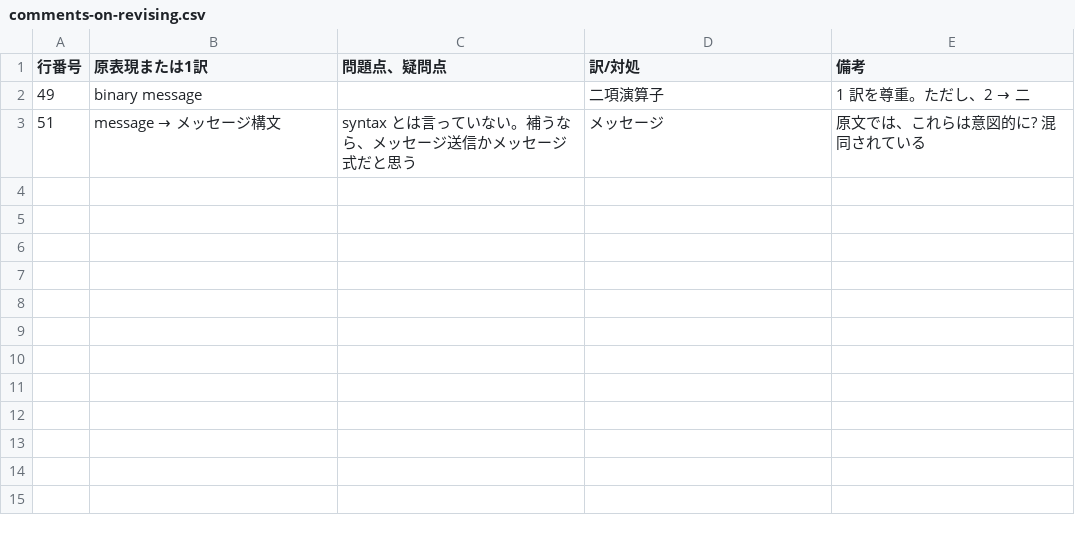
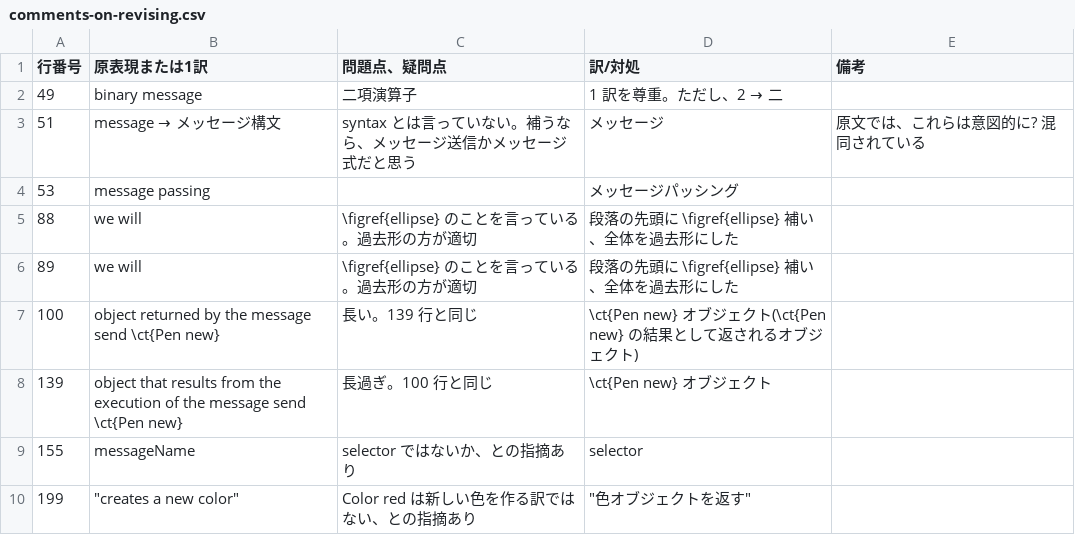
Before and after one commit to SquareBracketAssociates/PharoByExample-japanese, a CSV file: Messages/comments-on-revising.csv, drawn as a sheet.

Commit message:
次回、\section{Message composition} から。

```diff
--- a/Messages/comments-on-revising.csv
+++ b/Messages/comments-on-revising.csv
@@ -1,3 +1,10 @@
 "行番号","原表現または1訳","問題点、疑問点","訳/対処","備考"
-49,"binary message",,"二項演算子","1 訳を尊重。ただし、2 → 二"
+49,"binary message","二項演算子","1 訳を尊重。ただし、2 → 二",
 51,"message → メッセージ構文","syntax とは言っていない。補うなら、メッセージ送信かメッセージ式だと思う","メッセージ","原文では、これらは意図的に? 混同されている"
+53,"message passing",,"メッセージパッシング",
+88,"we will","\figref{ellipse} のことを言っている。過去形の方が適切","段落の先頭に \figref{ellipse} 補い、全体を過去形にした",
+89,"we will","\figref{ellipse} のことを言っている。過去形の方が適切","段落の先頭に \figref{ellipse} 補い、全体を過去形にした",
+100,"object returned by the message send \ct{Pen new}","長い。139 行と同じ","\ct{Pen new} オブジェクト(\ct{Pen new} の結果として返されるオブジェクト)",
+139,"object that results from the execution of the message send \ct{Pen new}","長過ぎ。100 行と同じ","\ct{Pen new} オブジェクト",
+155,"messageName","selector ではないか、との指摘あり","selector",
+199,"""creates a new color""","Color red は新しい色を作る訳ではない、との指摘あり","""色オブジェクトを返す""",
```
Also changed, not shown: 1 other file.
